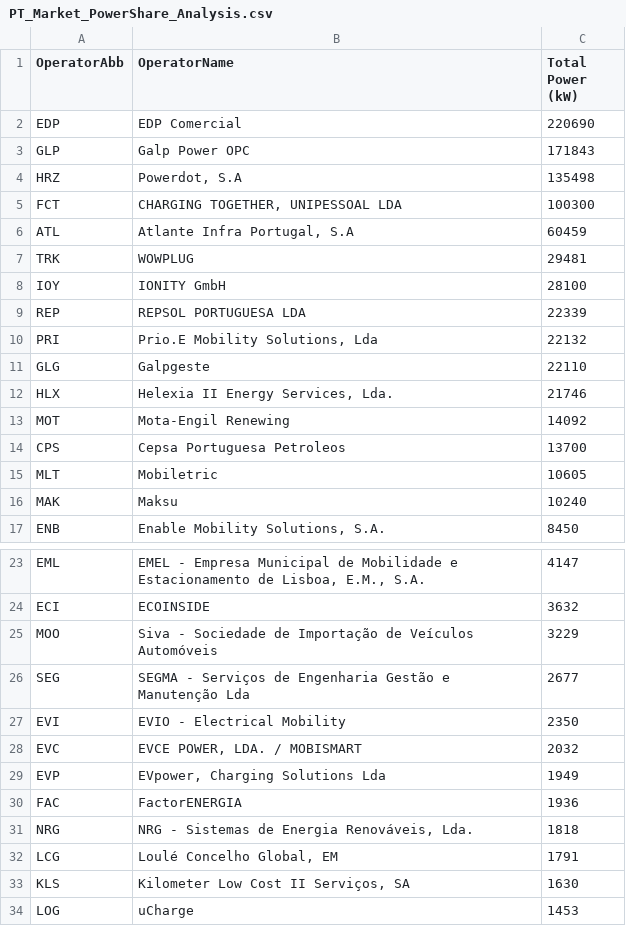
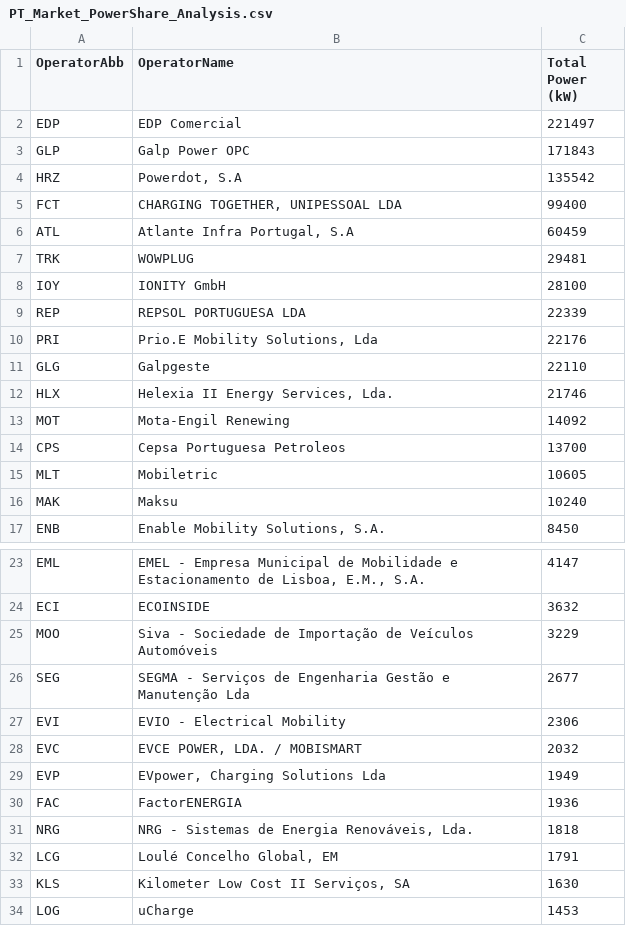
Before and after one commit to pmreis/emobility, a CSV file: data/outputs/PT_Market_PowerShare_Analysis.csv, drawn as a sheet; only a part is shown, gaps mark what is left out.

```diff
--- a/data/outputs/PT_Market_PowerShare_Analysis.csv
+++ b/data/outputs/PT_Market_PowerShare_Analysis.csv
@@ -1,6 +1,6 @@
 OperatorAbb,OperatorName,Total Power (kW)
-EDP,EDP Comercial,220690
+EDP,EDP Comercial,221497
 GLP,Galp Power OPC,171843
-HRZ,"Powerdot, S.A",135498
-FCT,"CHARGING TOGETHER, UNIPESSOAL LDA",100300
+HRZ,"Powerdot, S.A",135542
+FCT,"CHARGING TOGETHER, UNIPESSOAL LDA",99400
 ATL,"Atlante Infra Portugal, S.A",60459
@@ -9,3 +9,3 @@ IOY,IONITY GmbH,28100
 REP,REPSOL PORTUGUESA LDA,22339
-PRI,"Prio.E Mobility Solutions, Lda",22132
+PRI,"Prio.E Mobility Solutions, Lda",22176
 GLG,Galpgeste,22110
@@ -26,3 +26,3 @@ MOO,Siva - Sociedade de Importação de Veículos Automóveis,3229
 SEG,SEGMA - Serviços de Engenharia Gestão e Manutenção Lda,2677
-EVI,EVIO - Electrical Mobility,2350
+EVI,EVIO - Electrical Mobility,2306
 EVC,"EVCE POWER, LDA. / MOBISMART",2032
```
Also changed, not shown: data/outputs/PT_Chargers_Per_District.csv, data/outputs/PT_Chargers_Per_Municipality.csv, 10 other files.
